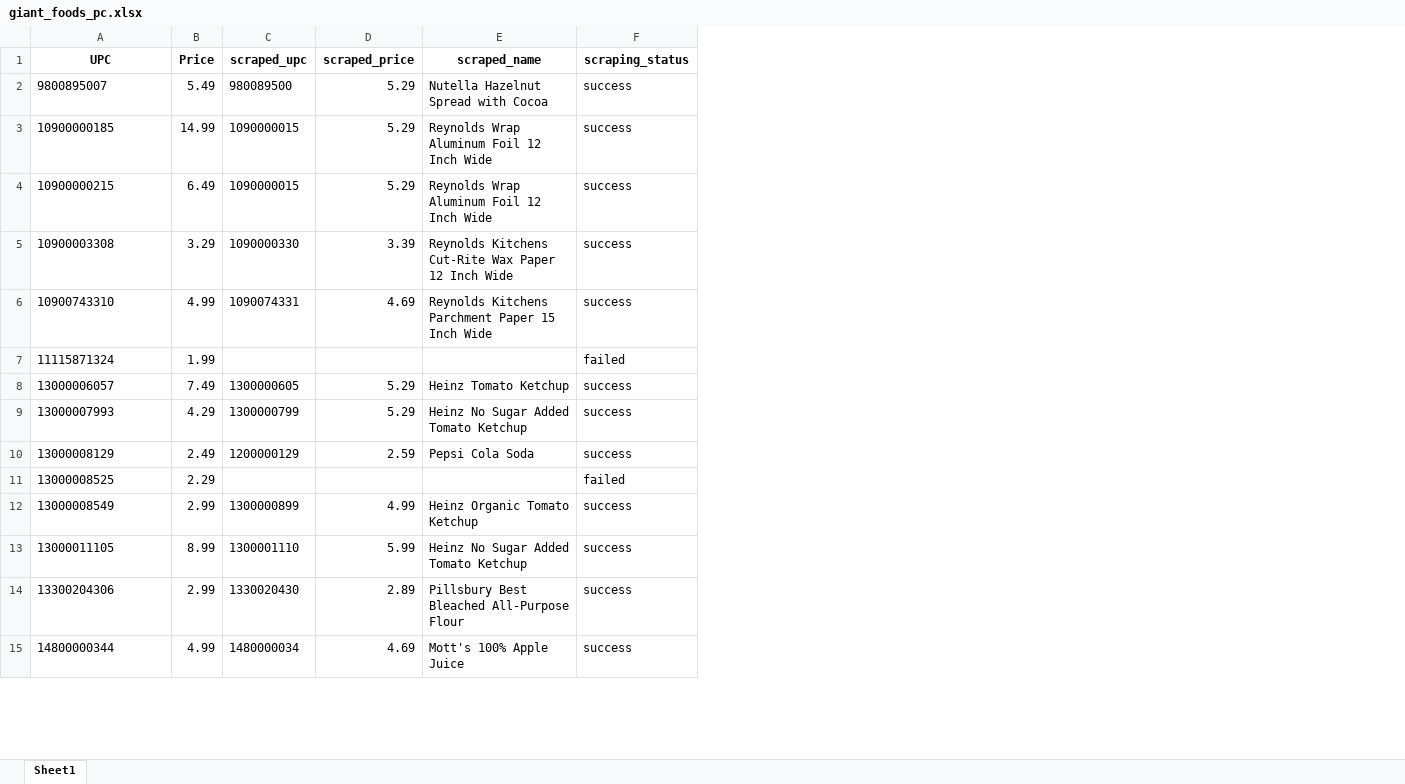
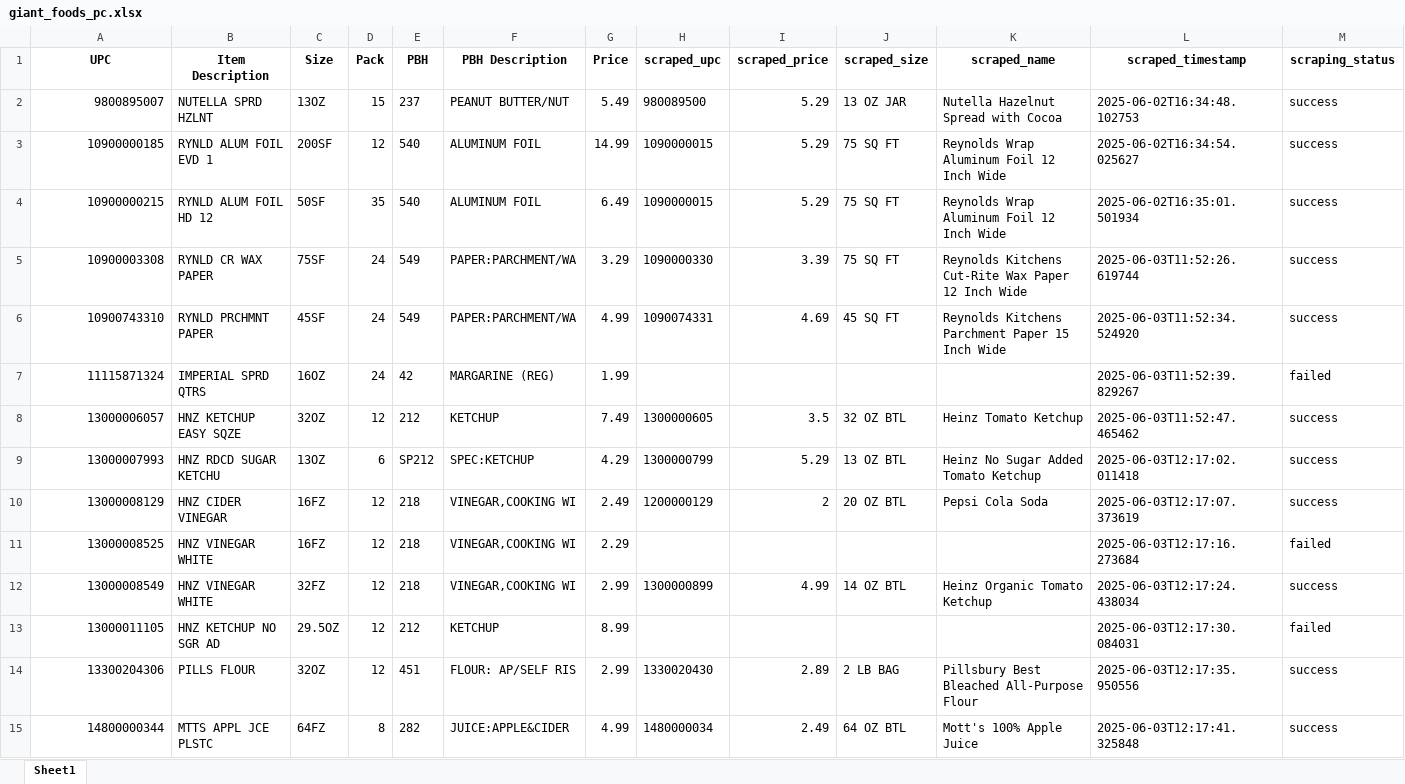
Before and after one commit to seyaul/Scrapling, an Excel workbook: scraplingAdaptationHana/giant/giant_price_compare/giant_foods_pc.xlsx, sheet Sheet1, drawn as a sheet; only a part is shown; values as stored, in another font and other column widths than the file's, no borders; addresses are those after the commit; the diff covers the shown part only; the diff names each change by its address in the sheet, - before the commit and + after, or states it on an @@ line.

```diff
--- a/scraplingAdaptationHana/giant/giant_price_compare/giant_foods_pc.xlsx (sheet Sheet1)
+++ b/scraplingAdaptationHana/giant/giant_price_compare/giant_foods_pc.xlsx (sheet Sheet1)
+column B (Item Description), rows 2-15: NUTELLA SPRD HZLNT | RYNLD ALUM FOIL EVD 1 | RYNLD ALUM FOIL HD 12 | RYNLD CR WAX PAPER | RYNLD PRCHMNT PAPER | IMPERIAL SPRD QTRS | HNZ KETCHUP EASY SQZE | HNZ RDCD SUGAR KETCHU | HNZ CIDER VINEGAR | HNZ VINEGAR WHITE | HNZ VINEGAR WHITE | HNZ KETCHUP NO SGR AD | PILLS FLOUR | MTTS APPL JCE PLSTC
+column C (Size), rows 2-15: 13OZ | 200SF | 50SF | 75SF | 45SF | 16OZ | 32OZ | 13OZ | 16FZ | 16FZ | 32FZ | 29.5OZ | 32OZ | 64FZ
+column D (Pack), rows 2-15: 15 | 12 | 35 | 24 | 24 | 24 | 12 | 6 | 12 | 12 | 12 | 12 | 12 | 8
+column E (PBH), rows 2-15: 237 | 540 | 540 | 549 | 549 | 42 | 212 | SP212 | 218 | 218 | 218 | 212 | 451 | 282
+column F (PBH Description), rows 2-15: PEANUT BUTTER/NUT | ALUMINUM FOIL | ALUMINUM FOIL | PAPER:PARCHMENT/WA | PAPER:PARCHMENT/WA | MARGARINE (REG) | KETCHUP | SPEC:KETCHUP | VINEGAR,COOKING WI | VINEGAR,COOKING WI | VINEGAR,COOKING WI | KETCHUP | FLOUR: AP/SELF RIS | JUICE:APPLE&CIDER
+column J (scraped_size), rows 2-15: 13 OZ JAR | 75 SQ FT | 75 SQ FT | 75 SQ FT | 45 SQ FT |  | 32 OZ BTL | 13 OZ BTL | 20 OZ BTL |  | 14 OZ BTL |  | 2 LB BAG | 64 OZ BTL
+column L (scraped_timestamp), rows 2-15: 2025-06-02T16:34:48.102753 | 2025-06-02T16:34:54.025627 | 2025-06-02T16:35:01.501934 | 2025-06-03T11:52:26.619744 | 2025-06-03T11:52:34.524920 | 2025-06-03T11:52:39.829267 | 2025-06-03T11:52:47.465462 | 2025-06-03T12:17:02.011418 | 2025-06-03T12:17:07.373619 | 2025-06-03T12:17:16.273684 | 2025-06-03T12:17:24.438034 | 2025-06-03T12:17:30.084031 | 2025-06-03T12:17:35.950556 | 2025-06-03T12:17:41.325848
-A2:A15 alignment: left
+A2:A15 alignment: right
-I8 (scraped_price): 5.29
+I8 (scraped_price): 3.5
-I10 (scraped_price): 2.59
+I10 (scraped_price): 2
-H13 (scraped_upc): 1300001110
+H13 (scraped_upc): (empty)
-I13 (scraped_price): 5.99
+I13 (scraped_price): (empty)
-K13 (scraped_name): Heinz No Sugar Added Tomato Ketchup
+K13 (scraped_name): (empty)
-M13 (scraping_status): success
+M13 (scraping_status): failed
-I15 (scraped_price): 4.69
+I15 (scraped_price): 2.49
```
Also changed, not shown: 13 removed rows, 2 edited cells and cell formats elsewhere in this sheet, scraplingAdaptationHana/safeway/safeway_price_compare/safeway_pc.xlsx, 6 other files.
